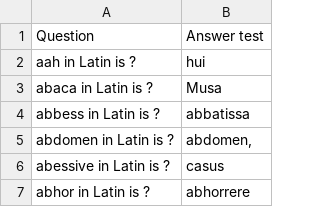
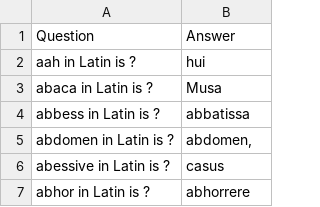
Before and after one commit to sspread/flashcards-fourhorsemen, a CSV file: db/csv_files/English-Latin.csv, drawn as a sheet; only a part is shown.

Commit message:
fixed duplicate file data. We are good to go...

```diff
--- a/db/csv_files/English-Latin.csv
+++ b/db/csv_files/English-Latin.csv
@@ -1,2 +1,2 @@
-Question,Answer test
+Question,Answer
 aah in Latin is ?,hui
```
Also changed, not shown: db/csv_files/State_Capitals.csv, db/csv_files/State_Trees.csv, 1 other file.
